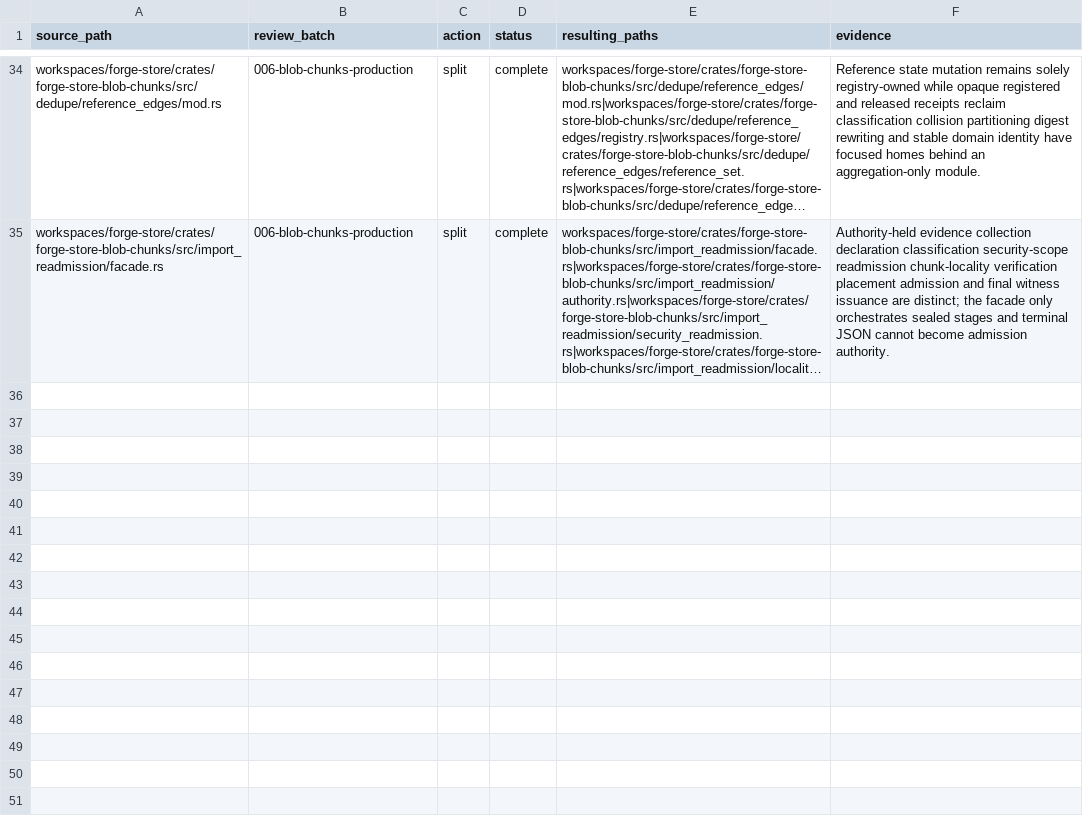
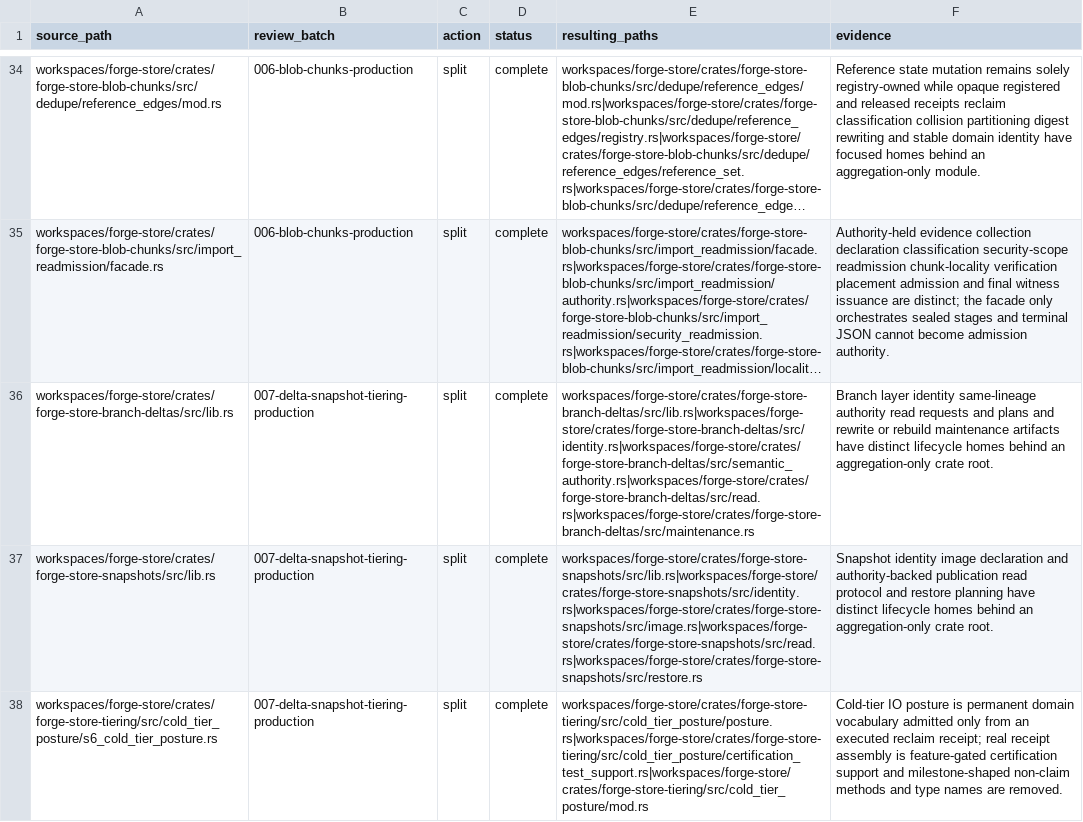
Before and after one commit to recnepspencer/forge, a CSV file: _docs/forge-store/forge-store-topology-migration-realizations.csv, drawn as a sheet; only a part is shown, gaps mark what is left out; long unchanged cells end in …; the diff names each change by its address in the sheet, - before the commit and + after, or states it on an @@ line.

Commit message:
refactor(store): expose delta snapshot and tiering domains

```diff
--- a/_docs/forge-store/forge-store-topology-migration-realizations.csv
+++ b/_docs/forge-store/forge-store-topology-migration-realizations.csv
+row 36: workspaces/forge-store/crates/forge-store-branch-deltas/src/lib.rs | 007-delta-snapshot-tiering-production | split | complete | workspaces/forge-store/crates/forge-store-branch-deltas/src/lib.rs|workspaces/forge-store/crates/forge-store-branch-deltas/src/identity.rs|workspaces/forge-store/crates/forge-store-branch-deltas/src/semantic_authority.rs|workspaces/forge-store/crates/forge-store-branch-deltas/src/read.rs|workspaces/forge-store/crates/forge-store-branch-deltas/src/maintenance.rs | Branch layer identity same-lineage authority read requests and plans and rewrite or rebuild maintenance artifacts have distinct lifecycle homes behind an aggregation-only crate root.
+row 37: workspaces/forge-store/crates/forge-store-snapshots/src/lib.rs | 007-delta-snapshot-tiering-production | split | complete | workspaces/forge-store/crates/forge-store-snapshots/src/lib.rs|workspaces/forge-store/crates/forge-store-snapshots/src/identity.rs|workspaces/forge-store/crates/forge-store-snapshots/src/image.rs|workspaces/forge-store/crates/forge-store-snapshots/src/read.rs|workspaces/forge-store/crates/forge-store-snapshots/src/restore.rs | Snapshot identity image declaration and authority-backed publication read protocol and restore planning have distinct lifecycle homes behind an aggregation-only crate root.
+row 38: workspaces/forge-store/crates/forge-store-tiering/src/cold_tier_posture/s6_cold_tier_posture.rs | 007-delta-snapshot-tiering-production | split | complete | workspaces/forge-store/crates/forge-store-tiering/src/cold_tier_posture/posture.rs|workspaces/forge-store/crates/forge-store-tiering/src/cold_tier_posture/certification_test_support.rs|workspaces/forge-store/crates/forge-store-tiering/src/cold_tier_posture/mod.rs | Cold-tier IO posture is permanent domain vocabulary admitted only from an executed reclaim receipt; real receipt assembly is feature-gated certification support and milestone-shaped non-claim methods and type names are removed.
```
Also changed, not shown: 30 other files.
